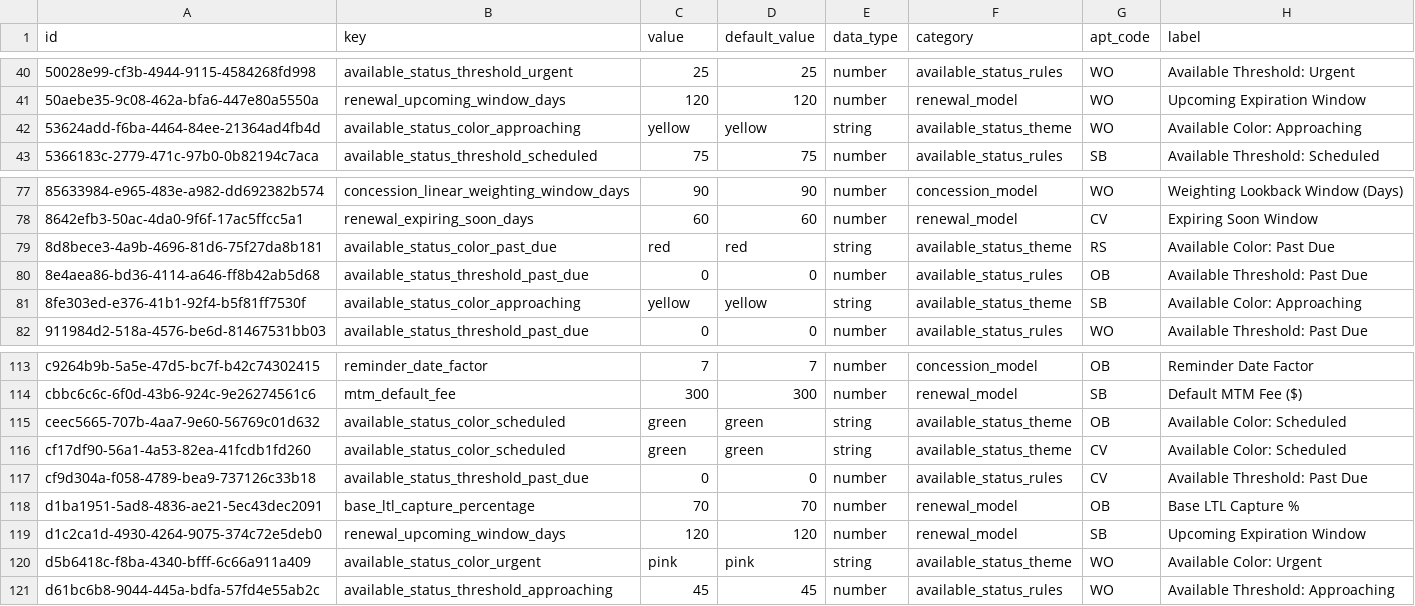
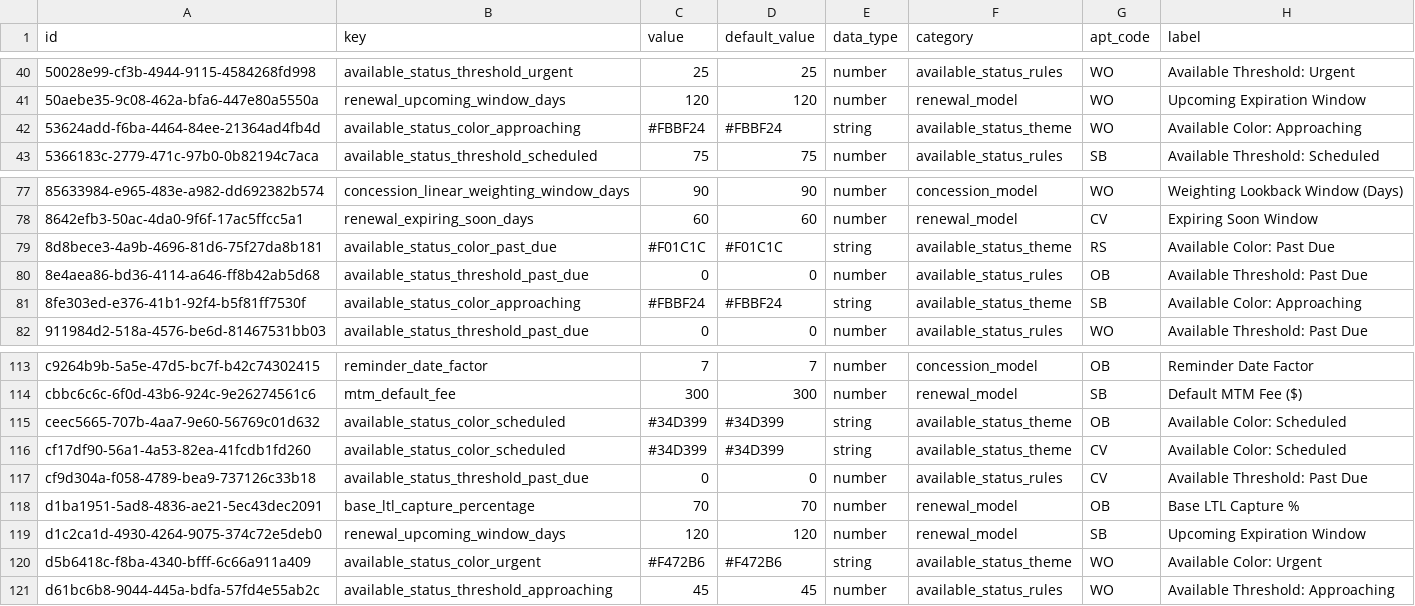
Before and after one commit to edkim8/ee_manager, a CSV file: Data/app_constants_rows.csv, drawn as a sheet; only a part is shown, gaps mark what is left out; the diff covers the shown part only; the diff names each change by its address in the sheet, - before the commit and + after, or states it on an @@ line.

```diff
--- a/Data/app_constants_rows.csv
+++ b/Data/app_constants_rows.csv
-C42 (value): yellow
+C42 (value): #FBBF24
-D42 (default_value): yellow
+D42 (default_value): #FBBF24
-C79 (value): red
+C79 (value): #F01C1C
-D79 (default_value): red
+D79 (default_value): #F01C1C
-C81 (value): yellow
+C81 (value): #FBBF24
-D81 (default_value): yellow
+D81 (default_value): #FBBF24
-C115:C116 (value): green
+C115:C116 (value): #34D399
-D115:D116 (default_value): green
+D115:D116 (default_value): #34D399
-C120 (value): pink
+C120 (value): #F472B6
-D120 (default_value): pink
+D120 (default_value): #F472B6
```
Also changed, not shown: 38 edited cells elsewhere in this file, 11 other files.
